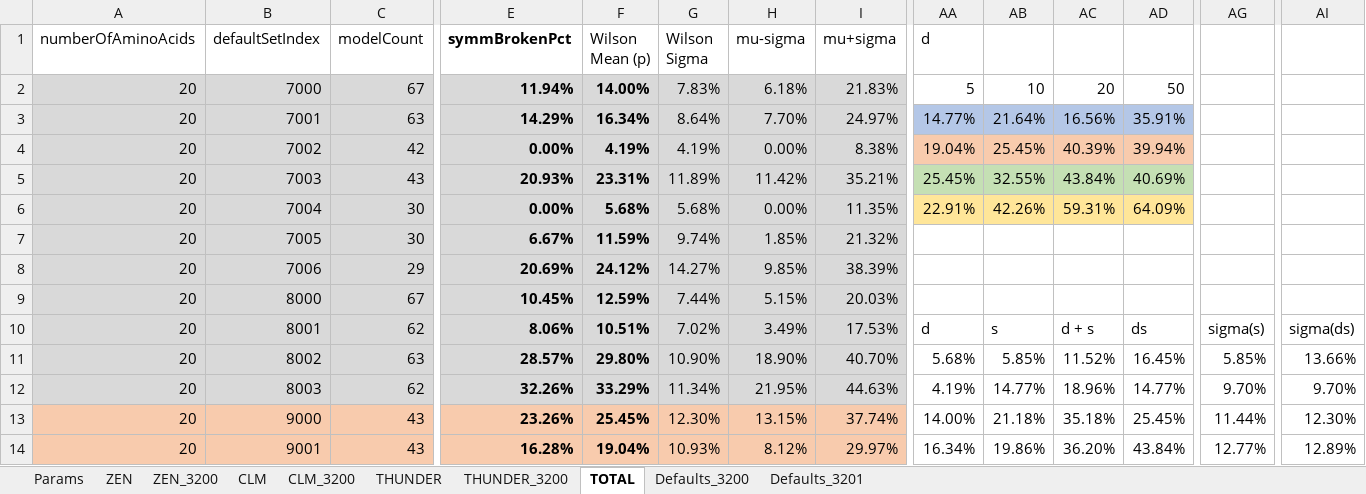
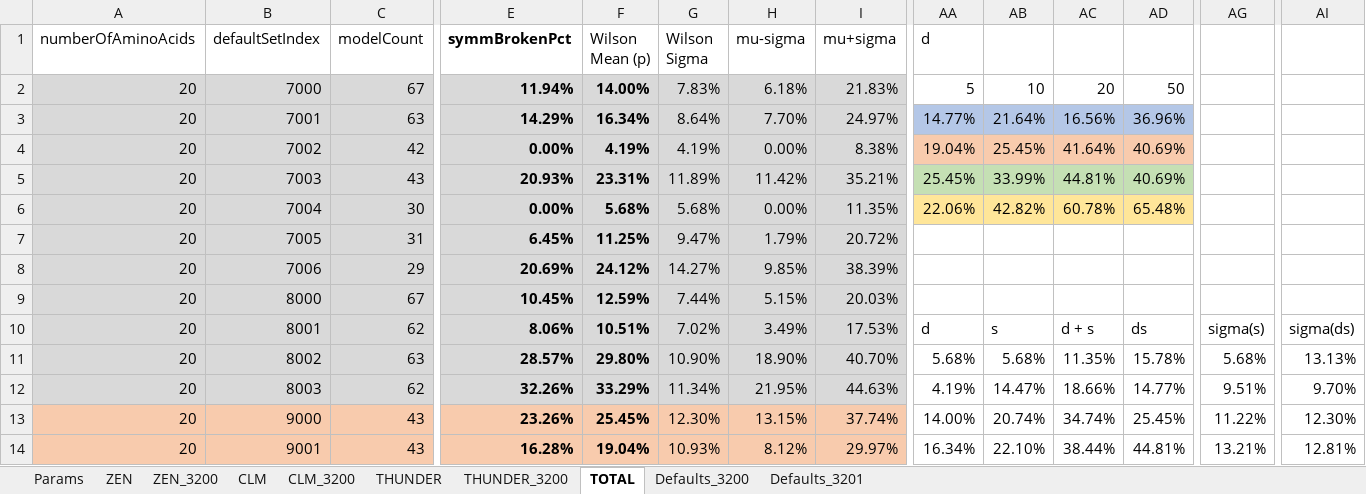
Before and after one commit to kkkmail/ClmFSharp, an Excel workbook: Math/Results_20190626.xlsx, sheet TOTAL, drawn as a sheet; only a part is shown, gaps mark what is left out; values as stored, in another font and other column widths than the file's, no borders; charts and pictures and conditional formats not drawn; the diff covers the shown part only; the diff names each change by its address in the sheet, - before the commit and + after, or states it on an @@ line.

Commit message:
FSV:3.0000, V:4.0.0.0

```diff
--- a/Math/Results_20190626.xlsx (sheet TOTAL)
+++ b/Math/Results_20190626.xlsx (sheet TOTAL)
-AD3: 35.91%
+AD3: 36.96%
-AC4: 40.39%
+AC4: 41.64%
-AD4: 39.94%
+AD4: 40.69%
-AB5: 32.55%
+AB5: 33.99%
-AC5: 43.84%
+AC5: 44.81%
-AA6 (d): 22.91%
+AA6 (d): 22.06%
-AB6: 42.26%
+AB6: 42.82%
-AC6: 59.31%
+AC6: 60.78%
-AD6: 64.09%
+AD6: 65.48%
-C7 (modelCount): 30
+C7 (modelCount): 31
-E7 (symmBrokenPct): 6.67%
+E7 (symmBrokenPct): 6.45%
-F7 (Wilson Mean (p)): 11.59%
+F7 (Wilson Mean (p)): 11.25%
-G7 (Wilson Sigma): 9.74%
+G7 (Wilson Sigma): 9.47%
-H7 (mu-sigma): 1.85%
+H7 (mu-sigma): 1.79%
-I7 (mu+sigma): 21.32%
+I7 (mu+sigma): 20.72%
-AB11: 5.85%
+AB11: 5.68%
-AC11: 11.52%
+AC11: 11.35%
-AD11: 16.45%
+AD11: 15.78%
-AG11: 5.85%
+AG11: 5.68%
-AI11: 13.66%
+AI11: 13.13%
-AB12: 14.77%
+AB12: 14.47%
-AC12: 18.96%
+AC12: 18.66%
-AG12: 9.70%
+AG12: 9.51%
-AB13: 21.18%
+AB13: 20.74%
-AC13: 35.18%
+AC13: 34.74%
-AG13: 11.44%
+AG13: 11.22%
-AB14: 19.86%
+AB14: 22.10%
-AC14: 36.20%
+AC14: 38.44%
-AD14: 43.84%
+AD14: 44.81%
-AG14: 12.77%
+AG14: 13.21%
-AI14: 12.89%
+AI14: 12.81%
```
Also changed, not shown: 114 edited cells elsewhere in this sheet, sheet CLM_3200, sheet ZEN_3200, charts or pictures.
